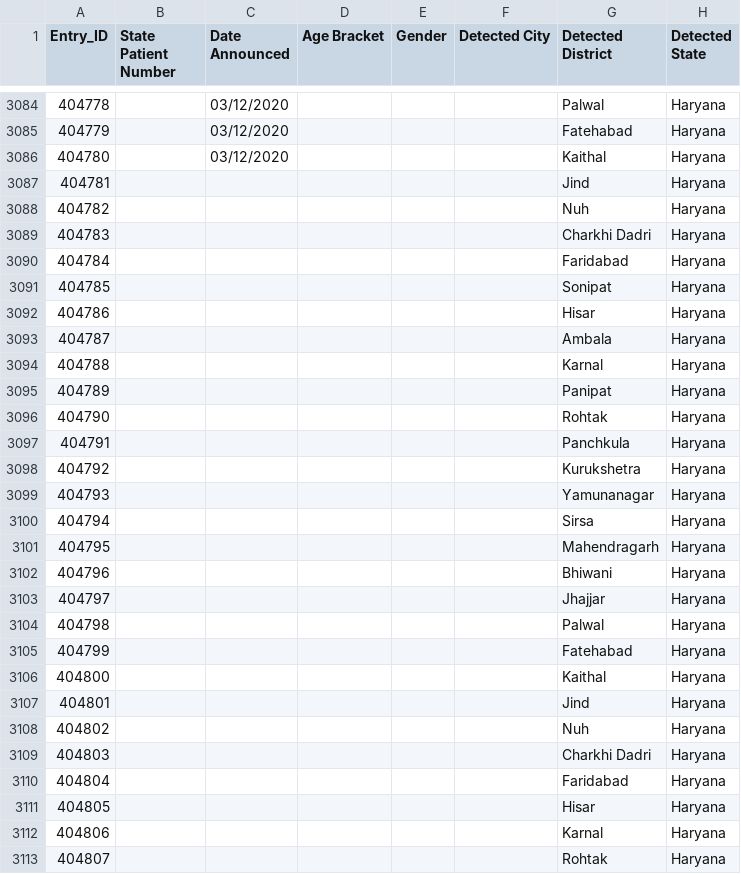
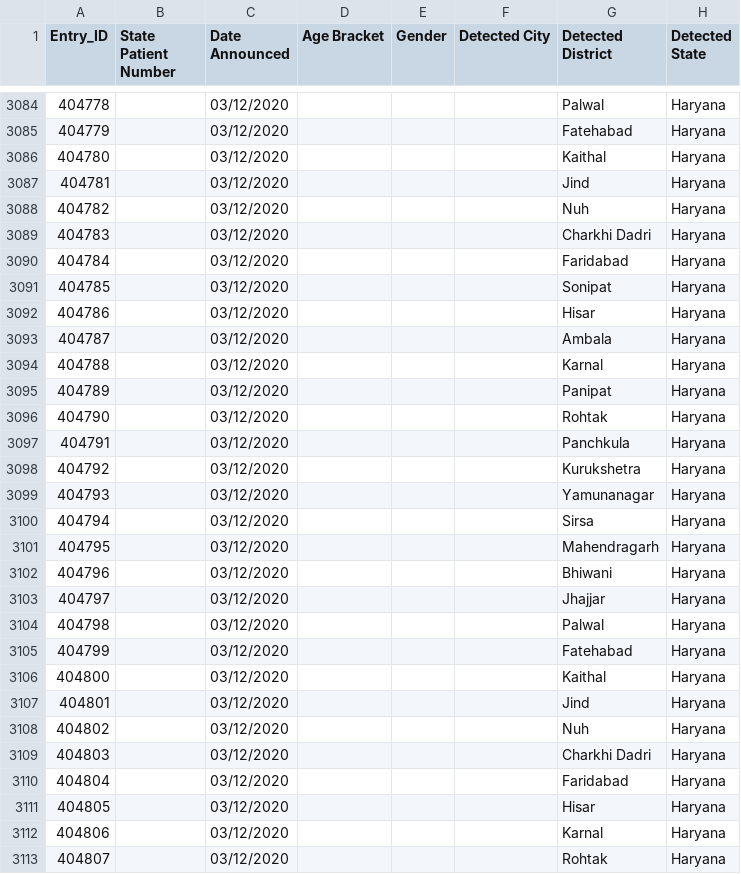
Before and after one commit to dvp-1/api, a CSV file: csv/latest/raw_data20.csv, drawn as a sheet; only a part is shown, gaps mark what is left out; the diff covers the shown part only; the diff names each change by its address in the sheet, - before the commit and + after, or states it on an @@ line.

Commit message:
data updated on - Thu Dec  3 13:58:44 UTC 2020

```diff
--- a/csv/latest/raw_data20.csv
+++ b/csv/latest/raw_data20.csv
-C3087:C3113 (Date Announced): (empty)
+C3087:C3113 (Date Announced): 03/12/2020
```
Also changed, not shown: 11 added rows and 9 edited cells elsewhere in this file, csv/latest/district_wise.csv, csv/latest/state_wise.csv, 26 other files.
